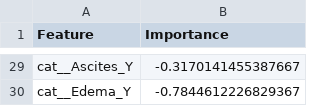
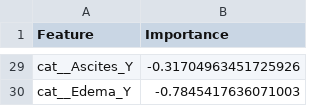
Before and after one commit to RosemaryBarrass/Cirrhosis-Outcome-Prediction, a CSV file: data_analysis/viz/svc_feature_importance_0.csv, drawn as a sheet; only a part is shown, gaps mark what is left out; the diff covers the shown part only; the diff names each change by its address in the sheet, - before the commit and + after, or states it on an @@ line.

```diff
--- a/data_analysis/viz/svc_feature_importance_0.csv
+++ b/data_analysis/viz/svc_feature_importance_0.csv
-B29 (Importance): -0.3170141455387667
+B29 (Importance): -0.31704963451725926
-B30 (Importance): -0.7844612226829367
+B30 (Importance): -0.7845417636071003
```
Also changed, not shown: 23 edited cells elsewhere in this file, data_analysis/viz/rfc_feature_importance.csv, data_analysis/viz/svc_feature_importance_1.csv, 13 other files.
